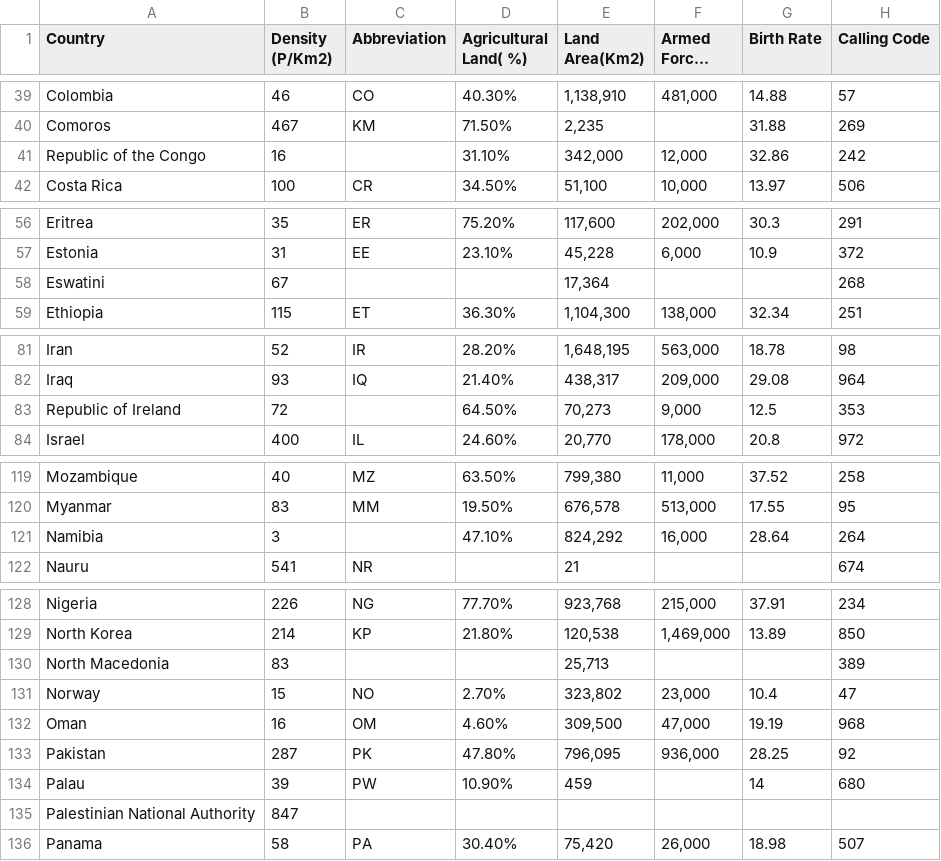
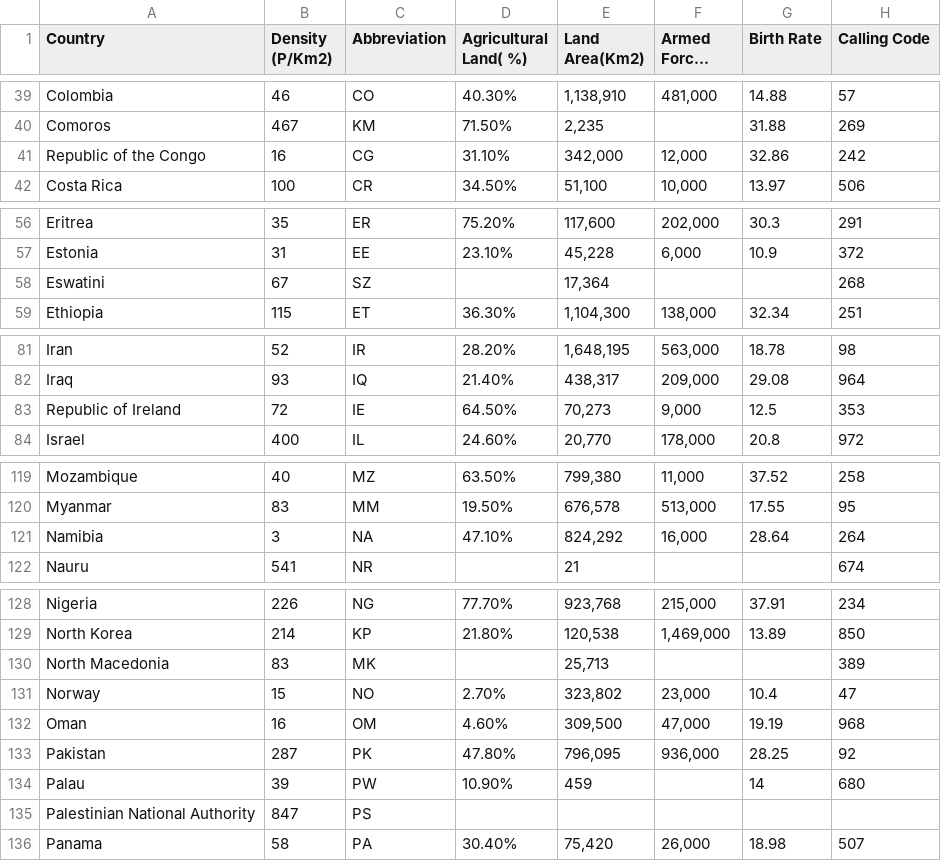
Before and after one commit to aceforvald/pollution_solution, a CSV file: dags/data/world-data-2023.csv (was dags/world-data-2023.csv), drawn as a sheet; only a part is shown, gaps mark what is left out; long unchanged cells end in …; the diff names each change by its address in the sheet, - before the commit and + after, or states it on an @@ line.

Commit message:
Restructure folderes.
All old files, folders, and data to new folder "deprecated". All data
references are inside data folder.

Update world-data-2023.csv with missing country codes.

```diff
--- a/dags/world-data-2023.csv
+++ b/dags/data/world-data-2023.csv
-C41 (Abbreviation): (empty)
+C41 (Abbreviation): CG
-C58 (Abbreviation): (empty)
+C58 (Abbreviation): SZ
-C83 (Abbreviation): (empty)
+C83 (Abbreviation): IE
-C121 (Abbreviation): (empty)
+C121 (Abbreviation): NA
-C130 (Abbreviation): (empty)
+C130 (Abbreviation): MK
-C135 (Abbreviation): (empty)
+C135 (Abbreviation): PS
```
Also changed, not shown: 35 other files.
